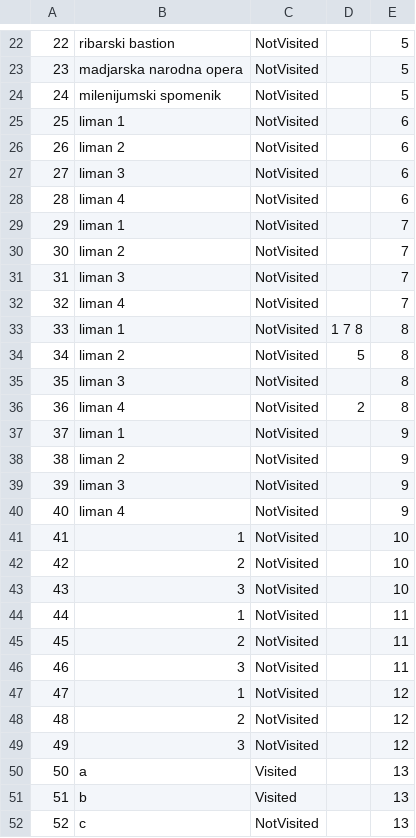
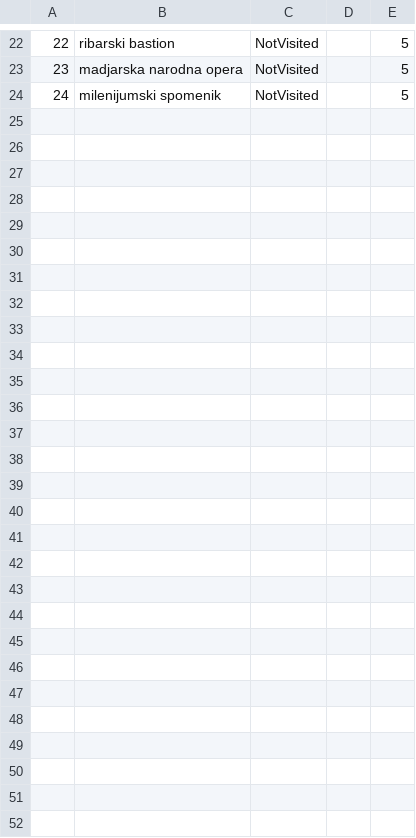
Before and after one commit to dokma11/SIMS-Project-Group-4-Team-B, a CSV file: Sims2023/Sims2023/Resources/Data/keyPoints.csv, drawn as a sheet; only a part is shown, gaps mark what is left out.

```diff
--- a/Sims2023/Sims2023/Resources/Data/keyPoints.csv
+++ b/Sims2023/Sims2023/Resources/Data/keyPoints.csv
@@ -24,29 +24 @@
 24|milenijumski spomenik|NotVisited||5
-25|liman 1|NotVisited||6
-26|liman 2|NotVisited||6
-27|liman 3|NotVisited||6
-28|liman 4|NotVisited||6
-29|liman 1|NotVisited||7
-30|liman 2|NotVisited||7
-31|liman 3|NotVisited||7
-32|liman 4|NotVisited||7
-33|liman 1|NotVisited|1 7 8|8
-34|liman 2|NotVisited|5|8
-35|liman 3|NotVisited||8
-36|liman 4|NotVisited|2|8
-37|liman 1|NotVisited||9
-38|liman 2|NotVisited||9
-39|liman 3|NotVisited||9
-40|liman 4|NotVisited||9
-41|1|NotVisited||10
-42|2|NotVisited||10
-43|3|NotVisited||10
-44|1|NotVisited||11
-45|2|NotVisited||11
-46|3|NotVisited||11
-47|1|NotVisited||12
-48|2|NotVisited||12
-49|3|NotVisited||12
-50|a|Visited||13
-51|b|Visited||13
-52|c|NotVisited||13
```
Also changed, not shown: Sims2023/Sims2023/Resources/Data/tours.csv, Sims2023/Sims2023/Resources/Data/users.csv, 12 other files.
